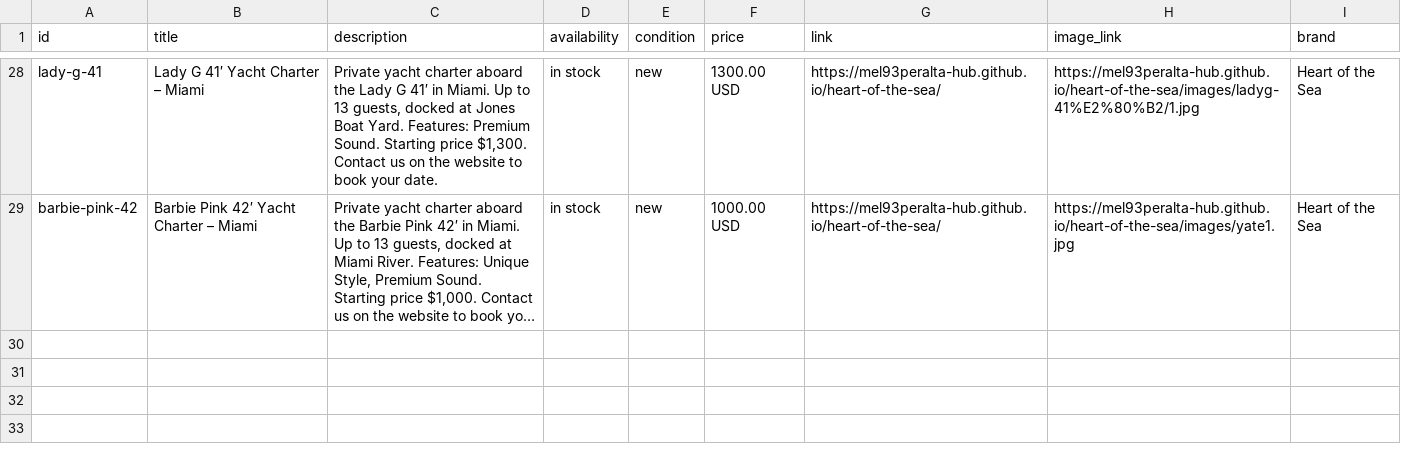
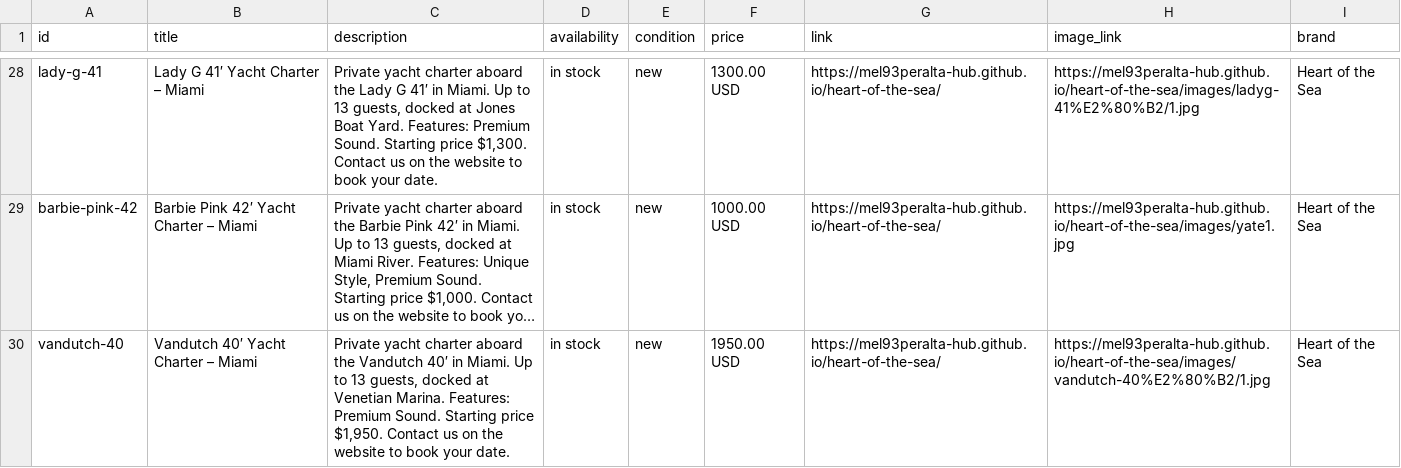
Before and after one commit to mel93peralta-hub/heart-of-the-sea, a CSV file: catalog/yacht-feed-ecommerce.csv, drawn as a sheet; only a part is shown, gaps mark what is left out; long unchanged cells end in …; the diff names each change by its address in the sheet, - before the commit and + after, or states it on an @@ line.

Commit message:
Add Vandutch 40′ to yacht-feed-ecommerce.csv

```diff
--- a/catalog/yacht-feed-ecommerce.csv
+++ b/catalog/yacht-feed-ecommerce.csv
+row 30: vandutch-40 | Vandutch 40′ Yacht Charter – Miami | Private yacht charter aboard the Vandutch 40′ in Miami. Up to 13 guests, docked at Venetian Marina. Features: Premium Sound. Starting price $1,950. Contact us on the website to book your date. | in stock | new | 1950.00 USD | https://mel93peralta-hub.github.io/heart-of-the-sea/ | https://mel93peralta-hub.github.io/heart-of-the-sea/images/vandutch-40%E2%80%B2/1.jpg | Heart of the Sea
```
